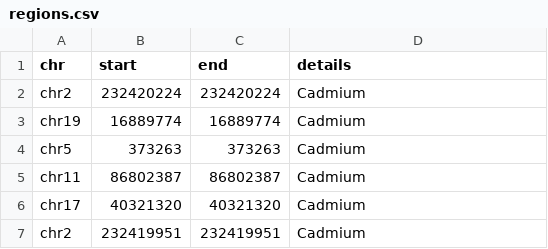
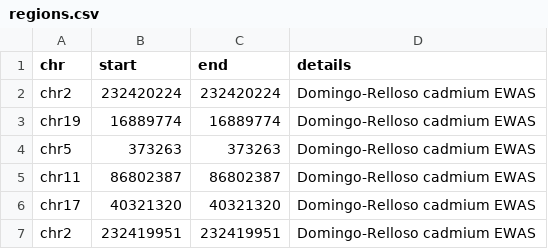
Before and after one commit to MRCIEU/dnam-lung-cancer-screening-panel, a CSV file: cadmium/regions.csv, drawn as a sheet.

Commit message:
Update regions.csv
update phenotype names

```diff
--- a/cadmium/regions.csv
+++ b/cadmium/regions.csv
@@ -1,7 +1,7 @@
 "chr","start","end","details"
-"chr2","232420224","232420224","Cadmium"
-"chr19","16889774","16889774","Cadmium"
-"chr5","373263","373263","Cadmium"
-"chr11","86802387","86802387","Cadmium"
-"chr17","40321320","40321320","Cadmium"
-"chr2","232419951","232419951","Cadmium"
+"chr2",232420224,232420224,"Domingo-Relloso cadmium EWAS"
+"chr19",16889774,16889774,"Domingo-Relloso cadmium EWAS"
+"chr5",373263,373263,"Domingo-Relloso cadmium EWAS"
+"chr11",86802387,86802387,"Domingo-Relloso cadmium EWAS"
+"chr17",40321320,40321320,"Domingo-Relloso cadmium EWAS"
+"chr2",232419951,232419951,"Domingo-Relloso cadmium EWAS"
```
